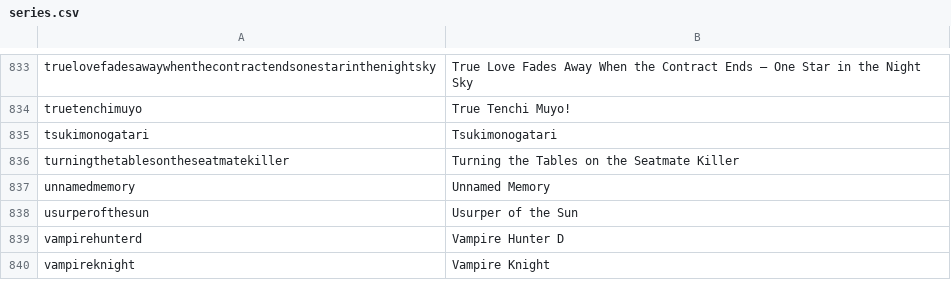
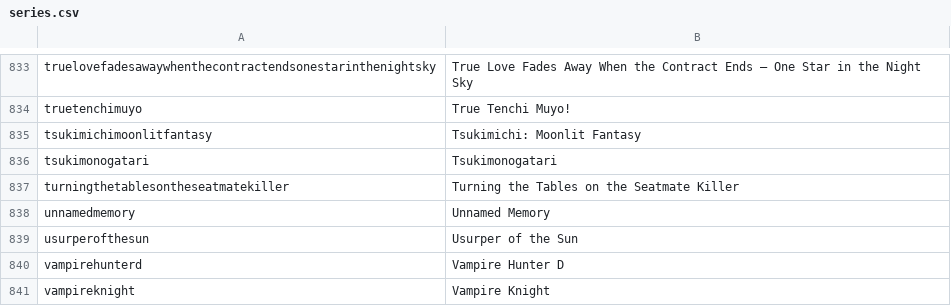
Before and after one commit to LNRelease/lnrelease.github.io, a CSV file: series.csv, drawn as a sheet; only a part is shown, gaps mark what is left out.

```diff
--- a/series.csv
+++ b/series.csv
@@ -834,2 +834,3 @@ truelovefadesawaywhenthecontractendsonestarinthenightsky,True Love Fades Away Wh
 truetenchimuyo,True Tenchi Muyo!
+tsukimichimoonlitfantasy,Tsukimichi: Moonlit Fantasy
 tsukimonogatari,Tsukimonogatari
```
Also changed, not shown: 4 other files.
